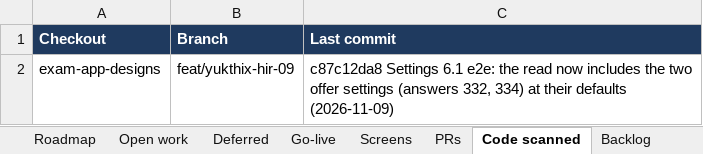
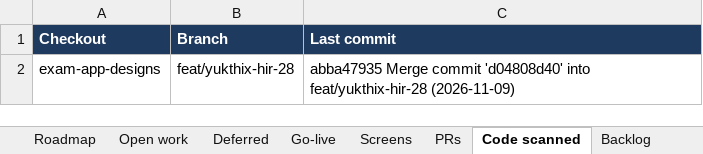
Before and after one commit to hari9495/exam-app, an Excel workbook: docs/yukthix/tracker/YukthiX-Tracker.xlsx, sheet Code scanned, drawn as a sheet; values as stored, in another font and other column widths than the file's, no borders; the diff names each change by its address in the sheet, - before the commit and + after, or states it on an @@ line.

```diff
--- a/docs/yukthix/tracker/YukthiX-Tracker.xlsx (sheet Code scanned)
+++ b/docs/yukthix/tracker/YukthiX-Tracker.xlsx (sheet Code scanned)
-B2 (Branch): feat/yukthix-hir-09
+B2 (Branch): feat/yukthix-hir-28
-C2 (Last commit): c87c12da8 Settings 6.1 e2e: the read now includes the two offer settings (answers 332, 334) at their defaults (2026-11-09)
+C2 (Last commit): abba47935 Merge commit 'd04808d40' into feat/yukthix-hir-28 (2026-11-09)
```
Also changed, not shown: sheet Manual tests, sheet Summary, sheet Screens, 2 other files.
